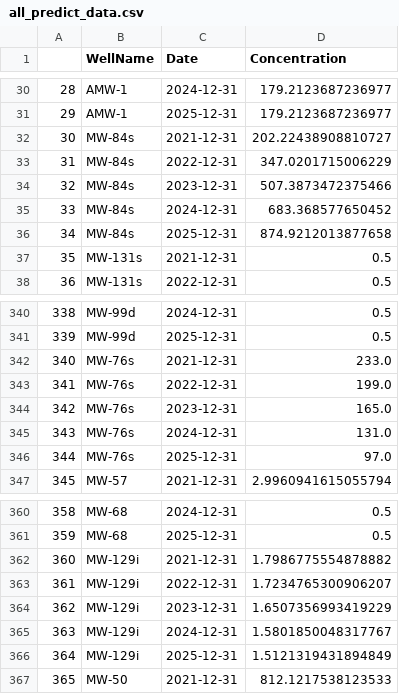
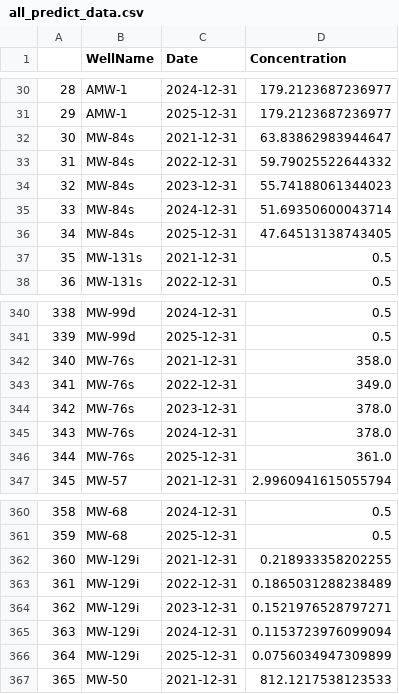
Before and after one commit to luo-yifan/Gelman_shiny, a CSV file: data/all_predict_data.csv, drawn as a sheet; only a part is shown, gaps mark what is left out; the diff covers the shown part only; the diff names each change by its address in the sheet, - before the commit and + after, or states it on an @@ line.

```diff
--- a/data/all_predict_data.csv
+++ b/data/all_predict_data.csv
-D32 (Concentration): 202.22438908810727
+D32 (Concentration): 63.83862983944647
-D33 (Concentration): 347.0201715006229
+D33 (Concentration): 59.79025522644332
-D34 (Concentration): 507.3873472375466
+D34 (Concentration): 55.74188061344023
-D35 (Concentration): 683.368577650452
+D35 (Concentration): 51.69350600043714
-D36 (Concentration): 874.9212013877658
+D36 (Concentration): 47.64513138743405
-D342 (Concentration): 233.0
+D342 (Concentration): 358.0
-D343 (Concentration): 199.0
+D343 (Concentration): 349.0
-D344 (Concentration): 165.0
+D344 (Concentration): 378.0
-D345 (Concentration): 131.0
+D345 (Concentration): 378.0
-D346 (Concentration): 97.0
+D346 (Concentration): 361.0
-D362 (Concentration): 1.7986775554878882
+D362 (Concentration): 0.218933358202255
-D363 (Concentration): 1.7234765300906207
+D363 (Concentration): 0.1865031288238489
-D364 (Concentration): 1.6507356993419229
+D364 (Concentration): 0.1521976528797271
-D365 (Concentration): 1.5801850048317767
+D365 (Concentration): 0.1153723976099094
-D366 (Concentration): 1.5121319431894849
+D366 (Concentration): 0.0756034947309899
```
Also changed, not shown: 15 added rows, 49 edited cells and row numbers in column A elsewhere in this file.
